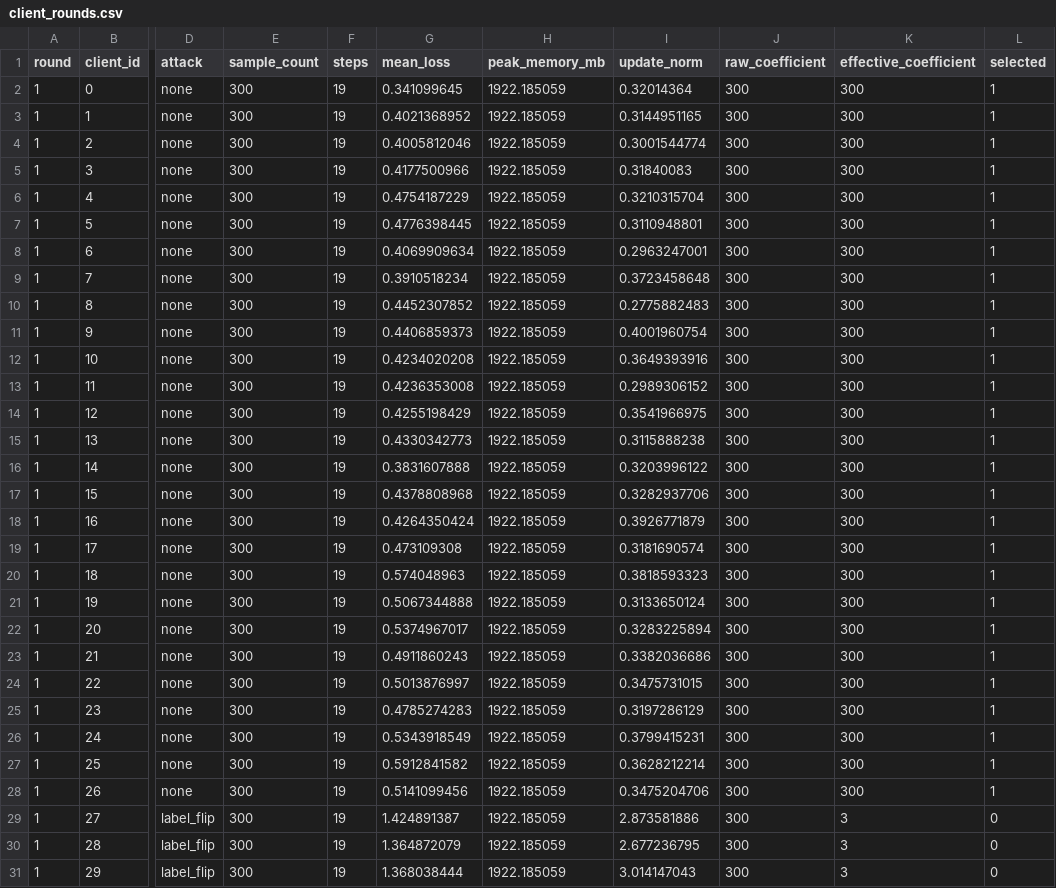
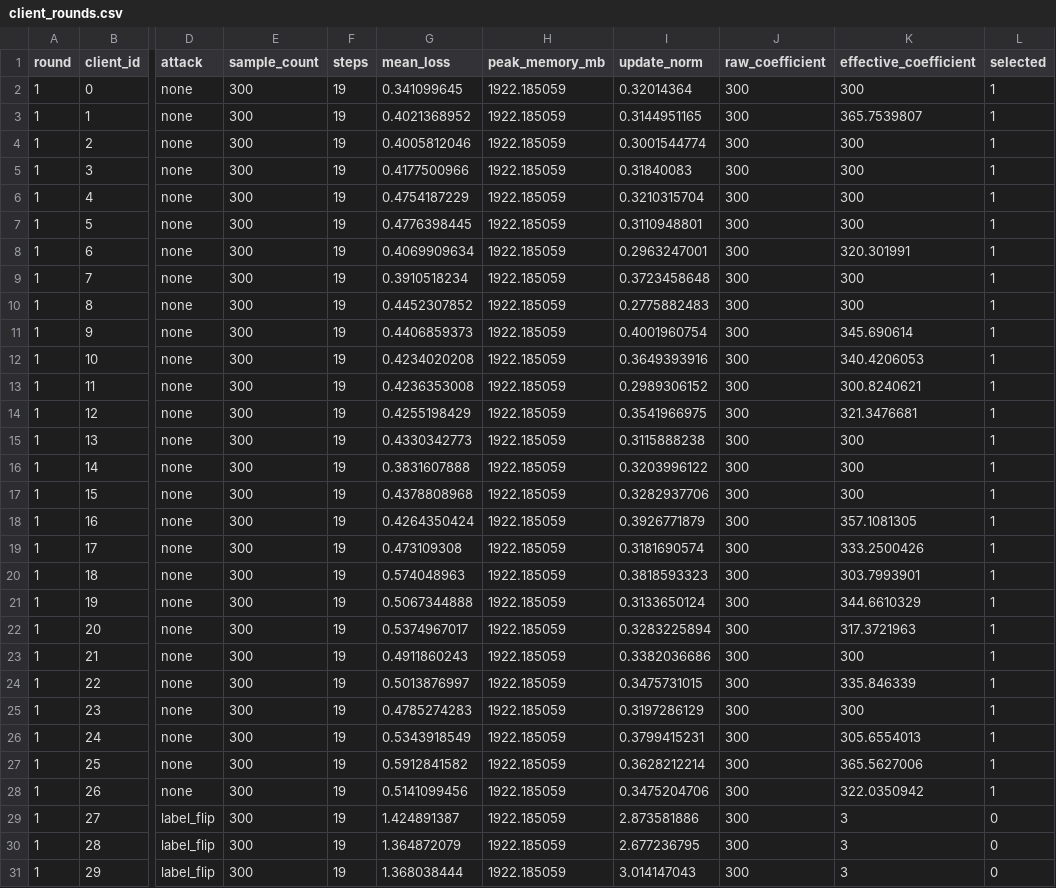
Before and after one commit to Dihaoda/FedSApro, a CSV file: reports/harp_fedllm_study_v1/evidence/group1/label_flip/client_rounds.csv, drawn as a sheet; only a part is shown, gaps mark what is left out; the diff names each change by its address in the sheet, - before the commit and + after, or states it on an @@ line.

Commit message:
Refresh optimized HARP evidence: label_flip/client_rounds.csv

```diff
--- a/reports/harp_fedllm_study_v1/evidence/group1/label_flip/client_rounds.csv
+++ b/reports/harp_fedllm_study_v1/evidence/group1/label_flip/client_rounds.csv
-K3 (effective_coefficient): 300
+K3 (effective_coefficient): 365.7539807
-K8 (effective_coefficient): 300
+K8 (effective_coefficient): 320.301991
-K11 (effective_coefficient): 300
+K11 (effective_coefficient): 345.690614
-K12 (effective_coefficient): 300
+K12 (effective_coefficient): 340.4206053
-K13 (effective_coefficient): 300
+K13 (effective_coefficient): 300.8240621
-K14 (effective_coefficient): 300
+K14 (effective_coefficient): 321.3476681
-K18 (effective_coefficient): 300
+K18 (effective_coefficient): 357.1081305
-K19 (effective_coefficient): 300
+K19 (effective_coefficient): 333.2500426
-K20 (effective_coefficient): 300
+K20 (effective_coefficient): 303.7993901
-K21 (effective_coefficient): 300
+K21 (effective_coefficient): 344.6610329
-K22 (effective_coefficient): 300
+K22 (effective_coefficient): 317.3721963
-K24 (effective_coefficient): 300
+K24 (effective_coefficient): 335.846339
-K26 (effective_coefficient): 300
+K26 (effective_coefficient): 305.6554013
-K27 (effective_coefficient): 300
+K27 (effective_coefficient): 365.5627006
-K28 (effective_coefficient): 300
+K28 (effective_coefficient): 322.0350942
```
